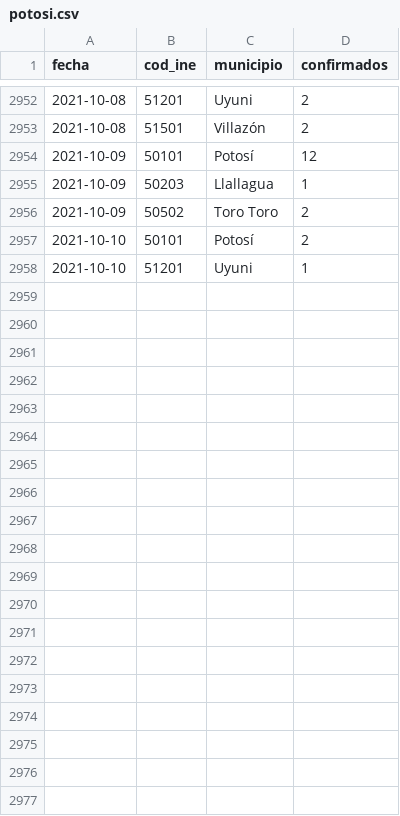
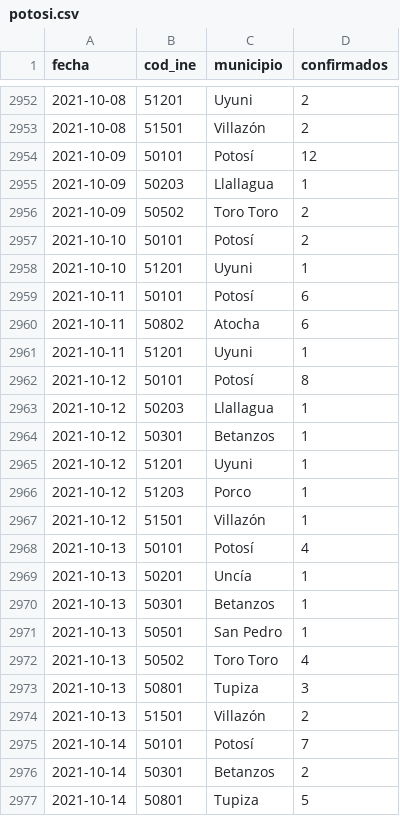
Before and after one commit to mauforonda/covid19bolivia-municipal, a CSV file: potosi.csv, drawn as a sheet; only a part is shown, gaps mark what is left out; the diff covers the shown part only; the diff names each change by its address in the sheet, - before the commit and + after, or states it on an @@ line.

```diff
--- a/potosi.csv
+++ b/potosi.csv
+row 2959: 2021-10-11 | 50101 | Potosí | 6
+row 2960: 2021-10-11 | 50802 | Atocha | 6
+row 2961: 2021-10-11 | 51201 | Uyuni | 1
+row 2962: 2021-10-12 | 50101 | Potosí | 8
+row 2963: 2021-10-12 | 50203 | Llallagua | 1
+row 2964: 2021-10-12 | 50301 | Betanzos | 1
+row 2965: 2021-10-12 | 51201 | Uyuni | 1
+row 2966: 2021-10-12 | 51203 | Porco | 1
+row 2967: 2021-10-12 | 51501 | Villazón | 1
+row 2968: 2021-10-13 | 50101 | Potosí | 4
+row 2969: 2021-10-13 | 50201 | Uncía | 1
+row 2970: 2021-10-13 | 50301 | Betanzos | 1
+row 2971: 2021-10-13 | 50501 | San Pedro | 1
+row 2972: 2021-10-13 | 50502 | Toro Toro | 4
+row 2973: 2021-10-13 | 50801 | Tupiza | 3
+row 2974: 2021-10-13 | 51501 | Villazón | 2
+row 2975: 2021-10-14 | 50101 | Potosí | 7
+row 2976: 2021-10-14 | 50301 | Betanzos | 2
+row 2977: 2021-10-14 | 50801 | Tupiza | 5
```
Also changed, not shown: 14 added rows elsewhere in this file, chuquisaca.csv, cochabamba.csv, 6 other files.
